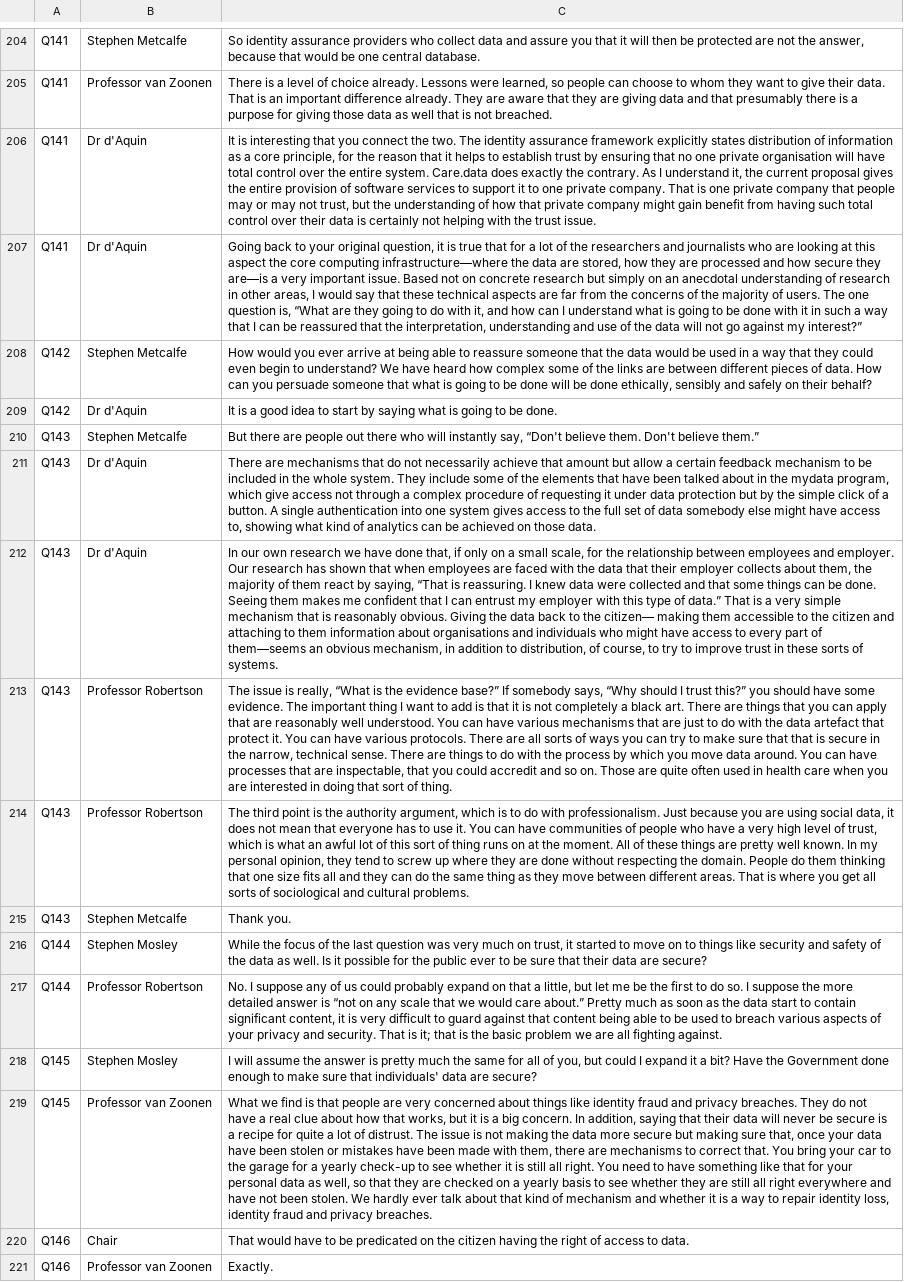
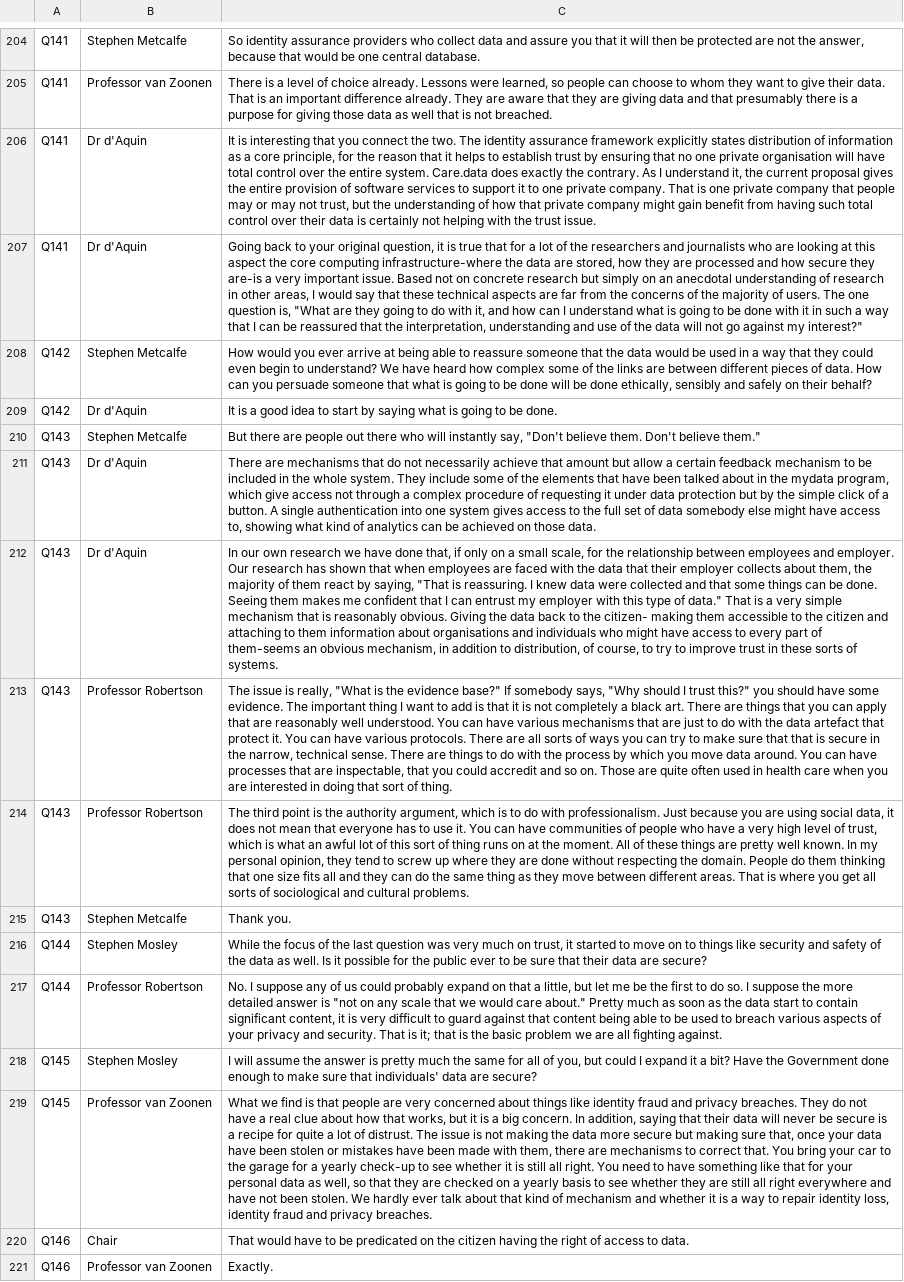
Before and after one commit to ericchchiu/u1720146_CN8001_data, a CSV file: u1720146_CN8001_oral_20140623.csv, drawn as a sheet; only a part is shown, gaps mark what is left out; the diff covers the shown part only; the diff names each change by its address in the sheet, - before the commit and + after, or states it on an @@ line.

```diff
--- a/u1720146_CN8001_oral_20140623.csv
+++ b/u1720146_CN8001_oral_20140623.csv
-C207: …core computing infrastructure—where the data are stored, how they are processed and how secure they are—is a very important issue. Based not on concrete research but simply on an anecdotal understanding of research in other areas, I would say that these technical aspects are far from the concerns of the majority of users. The one question is, “What are they going to do with it, and how can I understand what is going to be done with it in such a way that I can be reassured that the interpretation, understanding and use of the data will not go against my interest?”
+C207: …core computing infrastructure-where the data are stored, how they are processed and how secure they are-is a very important issue. Based not on concrete research but simply on an anecdotal understanding of research in other areas, I would say that these technical aspects are far from the concerns of the majority of users. The one question is, "What are they going to do with it, and how can I understand what is going to be done with it in such a way that I can be reassured that the interpretation, understanding and use of the data will not go against my interest?"
-C210: …instantly say, “Don't believe them. Don't believe them.”
+C210: …instantly say, "Don't believe them. Don't believe them."
-C212: …by saying, “That is reassuring. I knew data were collected and that some things can be done. Seeing them makes me confident that I can entrust my employer with this type of data.” That is a very simple mechanism that is reasonably obvious. Giving the data back to the citizen— making them accessible to the citizen and attaching to them information about organisations and individuals who might have access to every part of them—seems an obvious…
+C212: …by saying, "That is reassuring. I knew data were collected and that some things can be done. Seeing them makes me confident that I can entrust my employer with this type of data." That is a very simple mechanism that is reasonably obvious. Giving the data back to the citizen- making them accessible to the citizen and attaching to them information about organisations and individuals who might have access to every part of them-seems an obvious…
-C213: …is really, “What is the evidence base?” If somebody says, “Why should I trust this?” you should…
+C213: …is really, "What is the evidence base?" If somebody says, "Why should I trust this?" you should…
-C217: …answer is “not on any scale that we would care about.” Pretty much…
+C217: …answer is "not on any scale that we would care about." Pretty much…
```
Also changed, not shown: 91 edited cells elsewhere in this file, u1720146_CN8001_oral_20140618.csv, u1720146_CN8001_oral_20140708.csv, 4 other files.
